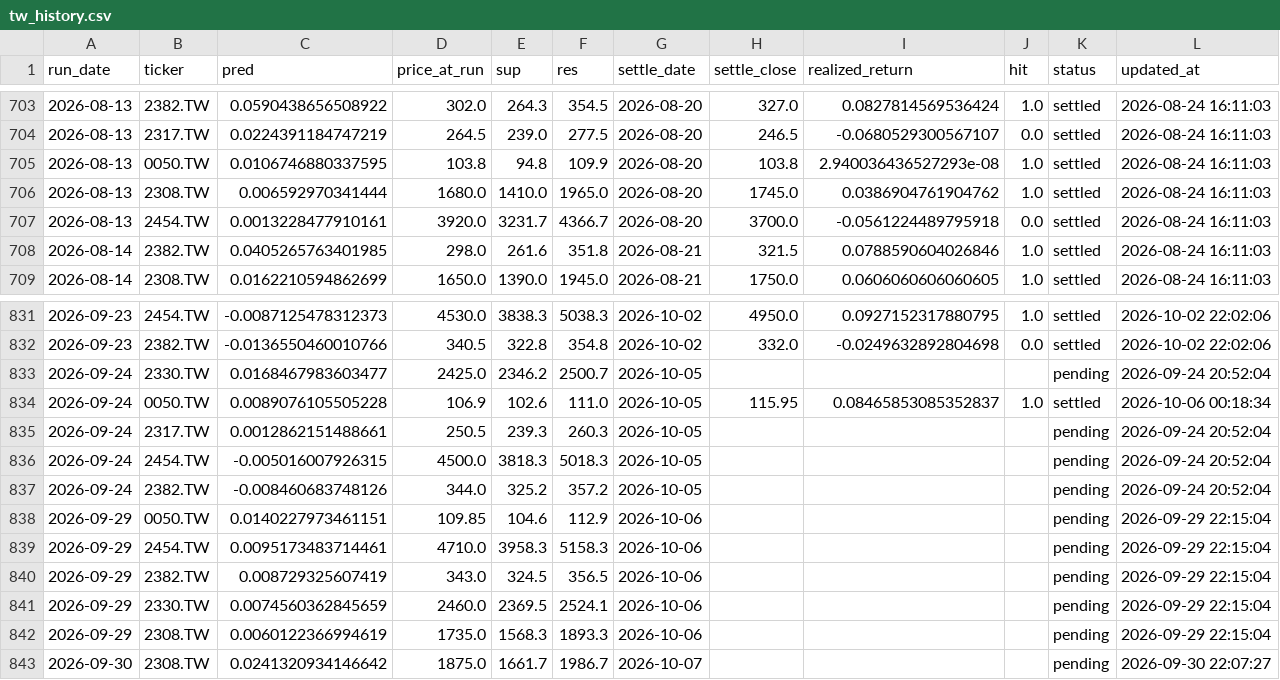
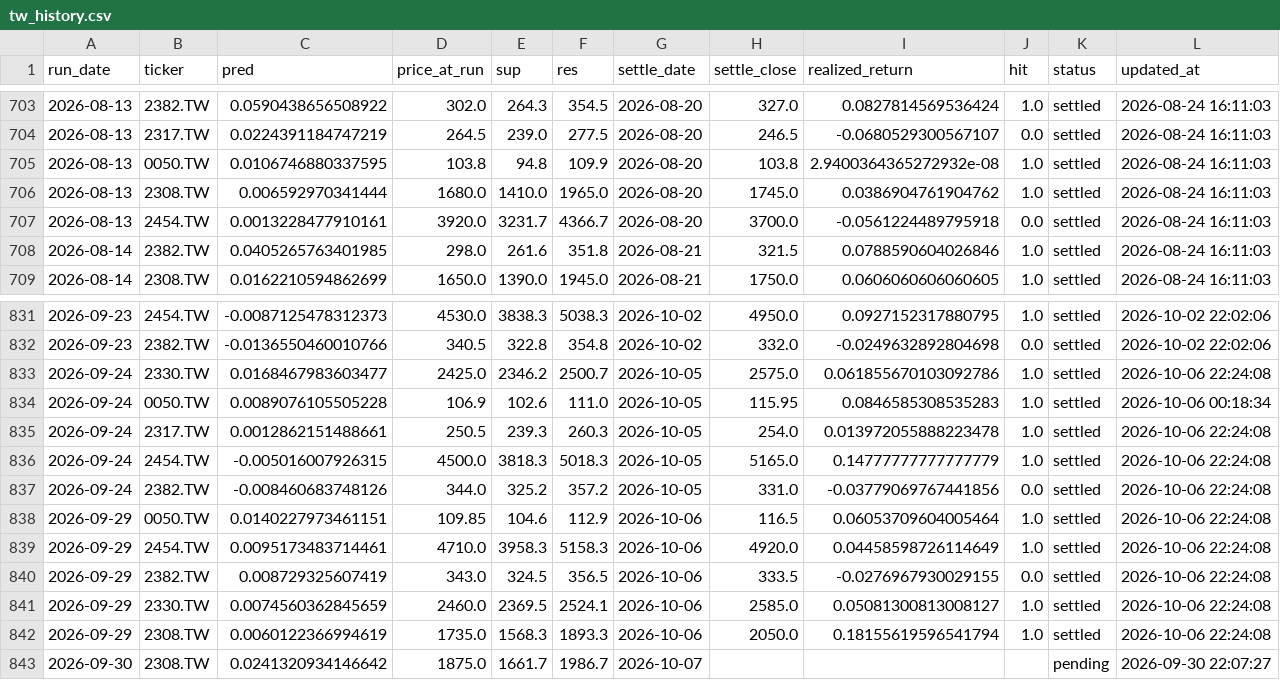
Before and after one commit to chehao0221/taiwan-stock-ai, a CSV file: tw_history.csv, drawn as a sheet; only a part is shown, gaps mark what is left out; the diff covers the shown part only.

```diff
--- a/tw_history.csv
+++ b/tw_history.csv
@@ -704,3 +704,3 @@
 2026-08-13,2317.TW,0.0224391184747219,264.5,239.0,277.5,2026-08-20,246.5,-0.0680529300567107,0.0,settled,2026-08-24 16:11:03
-2026-08-13,0050.TW,0.0106746880337595,103.8,94.8,109.9,2026-08-20,103.8,2.940036436527293e-08,1.0,settled,2026-08-24 16:11:03
+2026-08-13,0050.TW,0.0106746880337595,103.8,94.8,109.9,2026-08-20,103.8,2.9400364365272932e-08,1.0,settled,2026-08-24 16:11:03
 2026-08-13,2308.TW,0.006592970341444,1680.0,1410.0,1965.0,2026-08-20,1745.0,0.0386904761904762,1.0,settled,2026-08-24 16:11:03
@@ -832,12 +832,12 @@
 2026-09-23,2382.TW,-0.0136550460010766,340.5,322.8,354.8,2026-10-02,332.0,-0.0249632892804698,0.0,settled,2026-10-02 22:02:06
-2026-09-24,2330.TW,0.0168467983603477,2425.0,2346.2,2500.7,2026-10-05,,,,pending,2026-09-24 20:52:04
-2026-09-24,0050.TW,0.0089076105505228,106.9,102.6,111.0,2026-10-05,115.95,0.08465853085352837,1.0,settled,2026-10-06 00:18:34
-2026-09-24,2317.TW,0.0012862151488661,250.5,239.3,260.3,2026-10-05,,,,pending,2026-09-24 20:52:04
-2026-09-24,2454.TW,-0.005016007926315,4500.0,3818.3,5018.3,2026-10-05,,,,pending,2026-09-24 20:52:04
-2026-09-24,2382.TW,-0.008460683748126,344.0,325.2,357.2,2026-10-05,,,,pending,2026-09-24 20:52:04
-2026-09-29,0050.TW,0.0140227973461151,109.85,104.6,112.9,2026-10-06,,,,pending,2026-09-29 22:15:04
-2026-09-29,2454.TW,0.0095173483714461,4710.0,3958.3,5158.3,2026-10-06,,,,pending,2026-09-29 22:15:04
-2026-09-29,2382.TW,0.008729325607419,343.0,324.5,356.5,2026-10-06,,,,pending,2026-09-29 22:15:04
-2026-09-29,2330.TW,0.0074560362845659,2460.0,2369.5,2524.1,2026-10-06,,,,pending,2026-09-29 22:15:04
-2026-09-29,2308.TW,0.0060122366994619,1735.0,1568.3,1893.3,2026-10-06,,,,pending,2026-09-29 22:15:04
+2026-09-24,2330.TW,0.0168467983603477,2425.0,2346.2,2500.7,2026-10-05,2575.0,0.061855670103092786,1.0,settled,2026-10-06 22:24:08
+2026-09-24,0050.TW,0.0089076105505228,106.9,102.6,111.0,2026-10-05,115.95,0.0846585308535283,1.0,settled,2026-10-06 00:18:34
+2026-09-24,2317.TW,0.0012862151488661,250.5,239.3,260.3,2026-10-05,254.0,0.013972055888223478,1.0,settled,2026-10-06 22:24:08
+2026-09-24,2454.TW,-0.005016007926315,4500.0,3818.3,5018.3,2026-10-05,5165.0,0.14777777777777779,1.0,settled,2026-10-06 22:24:08
+2026-09-24,2382.TW,-0.008460683748126,344.0,325.2,357.2,2026-10-05,331.0,-0.03779069767441856,0.0,settled,2026-10-06 22:24:08
+2026-09-29,0050.TW,0.0140227973461151,109.85,104.6,112.9,2026-10-06,116.5,0.06053709604005464,1.0,settled,2026-10-06 22:24:08
+2026-09-29,2454.TW,0.0095173483714461,4710.0,3958.3,5158.3,2026-10-06,4920.0,0.04458598726114649,1.0,settled,2026-10-06 22:24:08
+2026-09-29,2382.TW,0.008729325607419,343.0,324.5,356.5,2026-10-06,333.5,-0.0276967930029155,0.0,settled,2026-10-06 22:24:08
+2026-09-29,2330.TW,0.0074560362845659,2460.0,2369.5,2524.1,2026-10-06,2585.0,0.05081300813008127,1.0,settled,2026-10-06 22:24:08
+2026-09-29,2308.TW,0.0060122366994619,1735.0,1568.3,1893.3,2026-10-06,2050.0,0.18155619596541794,1.0,settled,2026-10-06 22:24:08
 2026-09-30,2308.TW,0.0241320934146642,1875.0,1661.7,1986.7,2026-10-07,,,,pending,2026-09-30 22:07:27
```
Also changed, not shown: 1 added row and 5 edited cells elsewhere in this file.
